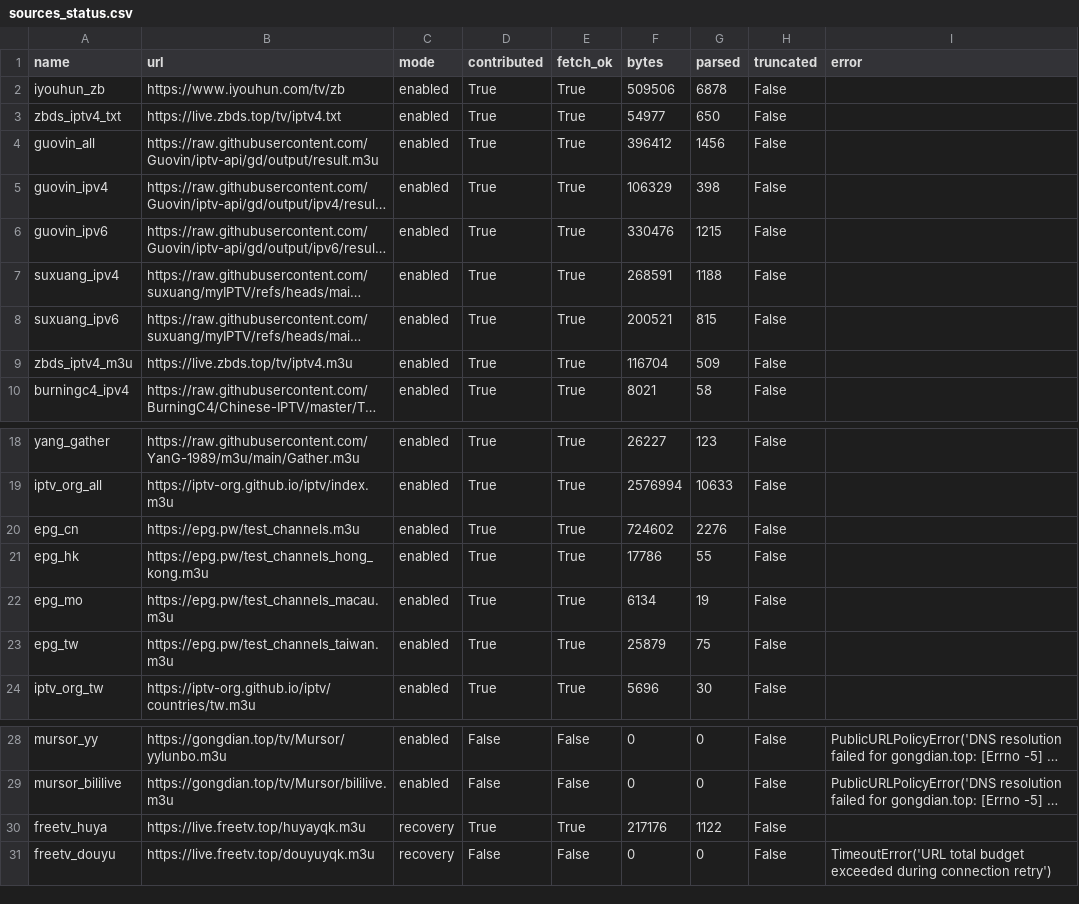
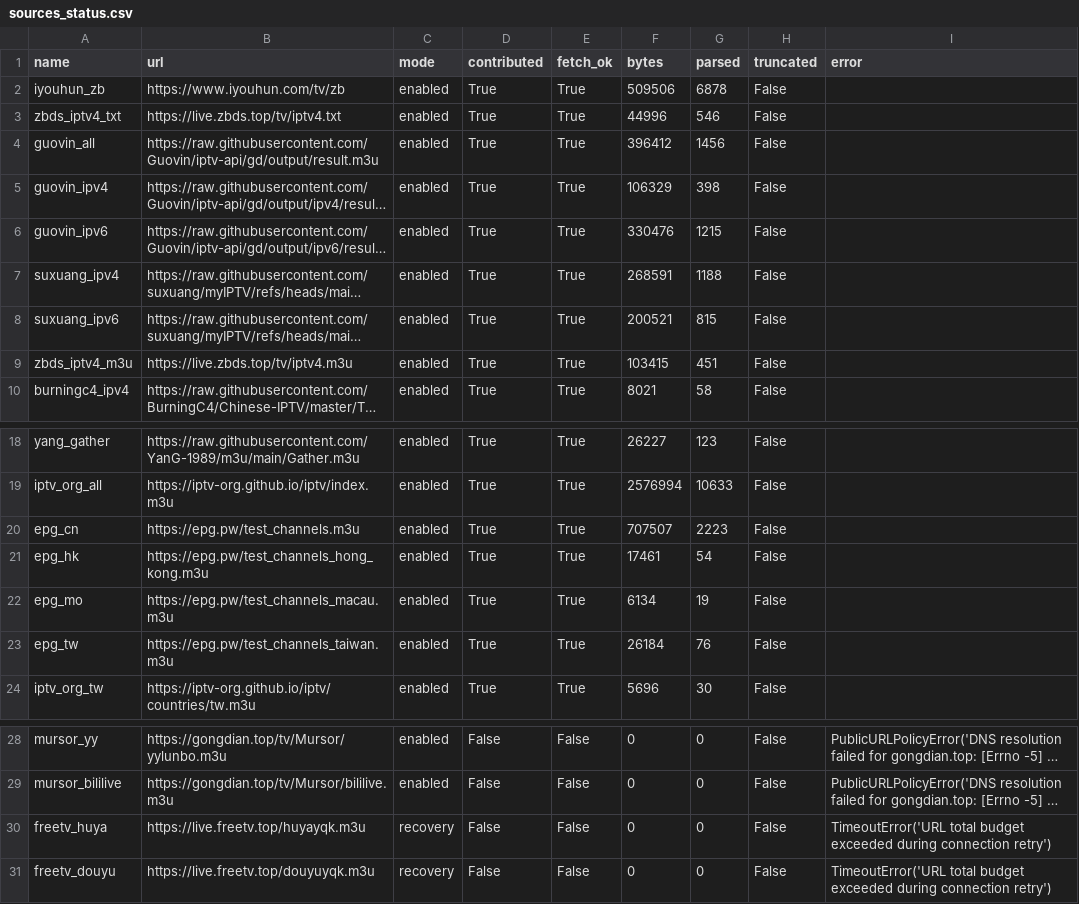
Before and after one commit to hujianj/tv-live-auto-check, a CSV file: sources_status.csv, drawn as a sheet; only a part is shown, gaps mark what is left out; long unchanged cells end in …; the diff names each change by its address in the sheet, - before the commit and + after, or states it on an @@ line.

```diff
--- a/sources_status.csv
+++ b/sources_status.csv
-F3 (bytes): 54977
+F3 (bytes): 44996
-G3 (parsed): 650
+G3 (parsed): 546
-F9 (bytes): 116704
+F9 (bytes): 103415
-G9 (parsed): 509
+G9 (parsed): 451
-F20 (bytes): 724602
+F20 (bytes): 707507
-G20 (parsed): 2276
+G20 (parsed): 2223
-F21 (bytes): 17786
+F21 (bytes): 17461
-G21 (parsed): 55
+G21 (parsed): 54
-F23 (bytes): 25879
+F23 (bytes): 26184
-G23 (parsed): 75
+G23 (parsed): 76
-D30 (contributed): True
+D30 (contributed): False
-E30 (fetch_ok): True
+E30 (fetch_ok): False
-F30 (bytes): 217176
+F30 (bytes): 0
-G30 (parsed): 1122
+G30 (parsed): 0
-I30 (error): (empty)
+I30 (error): TimeoutError('URL total budget exceeded during connection retry')
```
Also changed, not shown: 19 other files.
